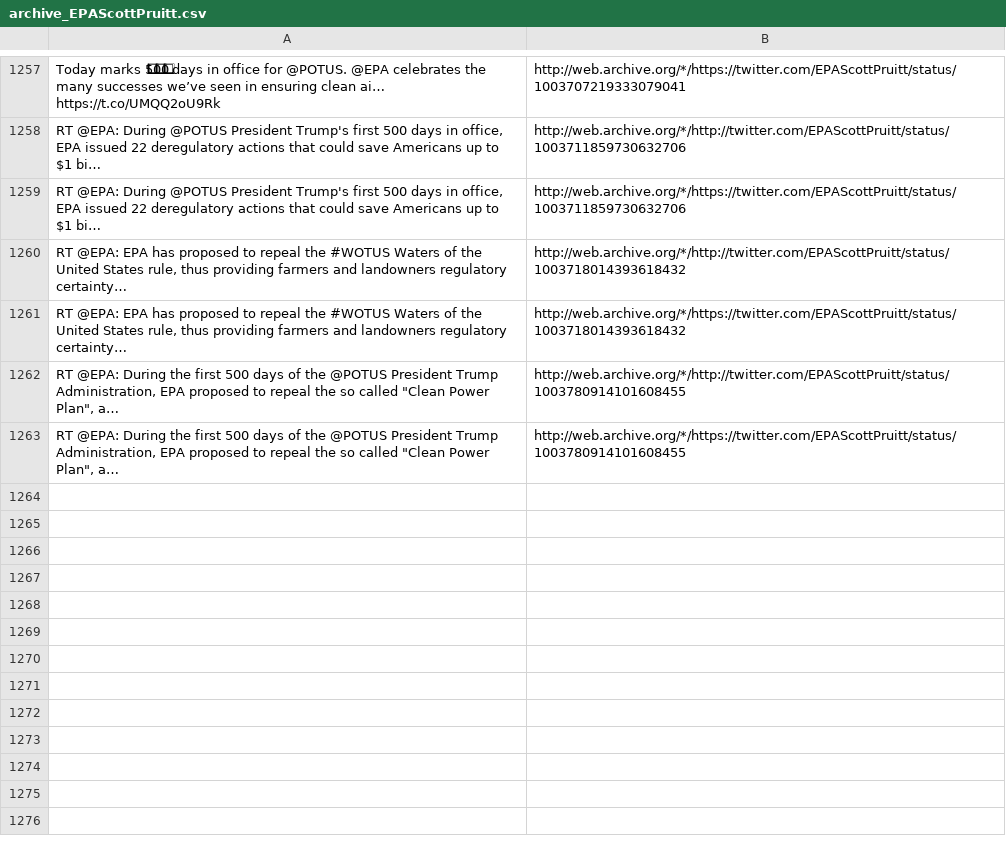
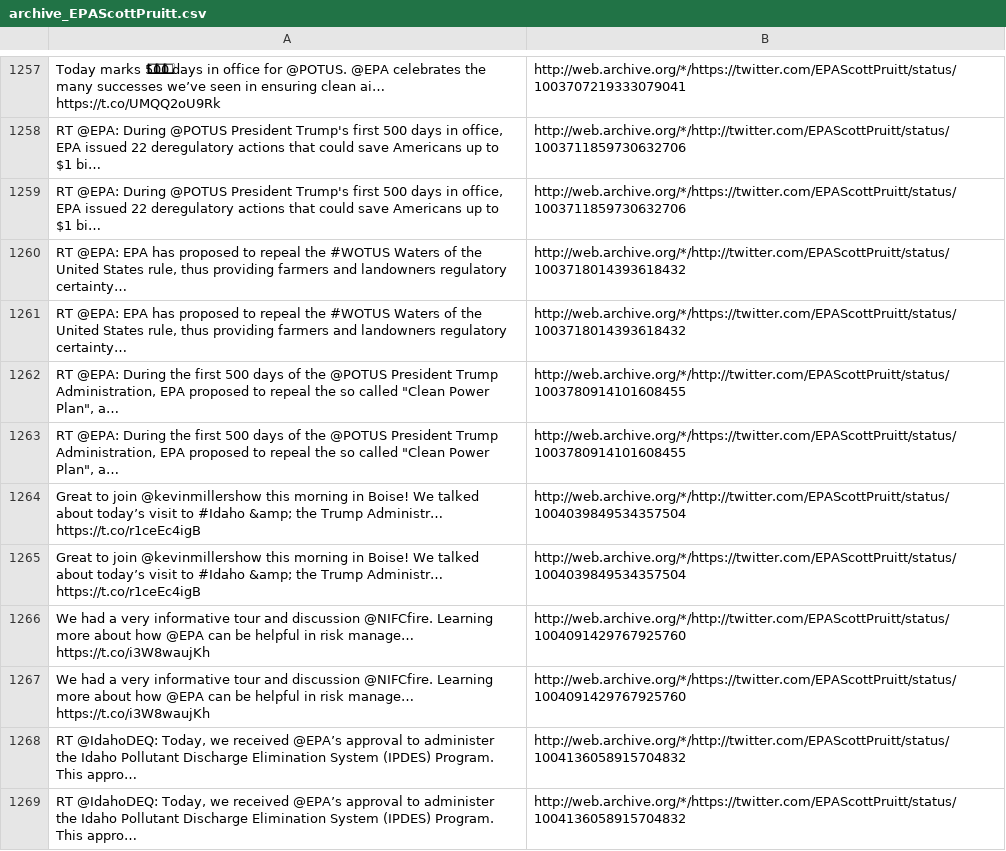
Before and after one commit to patrick-brian-mooney/archive-junta, a CSV file: data/archive_EPAScottPruitt.csv, drawn as a sheet; only a part is shown, gaps mark what is left out; the diff names each change by its address in the sheet, - before the commit and + after, or states it on an @@ line.

```diff
--- a/data/archive_EPAScottPruitt.csv
+++ b/data/archive_EPAScottPruitt.csv
+row 1264: Great to join @kevinmillershow this morning in Boise! We talked about today’s visit to #Idaho &amp; the Trump Administr… https://t.co/r1ceEc4igB | http://web.archive.org/*/http://twitter.com/EPAScottPruitt/status/1004039849534357504
+row 1265: Great to join @kevinmillershow this morning in Boise! We talked about today’s visit to #Idaho &amp; the Trump Administr… https://t.co/r1ceEc4igB | http://web.archive.org/*/https://twitter.com/EPAScottPruitt/status/1004039849534357504
+row 1266: We had a very informative tour and discussion @NIFCfire. Learning more about how @EPA can be helpful in risk manage… https://t.co/i3W8waujKh | http://web.archive.org/*/http://twitter.com/EPAScottPruitt/status/1004091429767925760
+row 1267: We had a very informative tour and discussion @NIFCfire. Learning more about how @EPA can be helpful in risk manage… https://t.co/i3W8waujKh | http://web.archive.org/*/https://twitter.com/EPAScottPruitt/status/1004091429767925760
+row 1268: RT @IdahoDEQ: Today, we received @EPA’s approval to administer the Idaho Pollutant Discharge Elimination System (IPDES) Program. This appro… | http://web.archive.org/*/http://twitter.com/EPAScottPruitt/status/1004136058915704832
+row 1269: RT @IdahoDEQ: Today, we received @EPA’s approval to administer the Idaho Pollutant Discharge Elimination System (IPDES) Program. This appro… | http://web.archive.org/*/https://twitter.com/EPAScottPruitt/status/1004136058915704832
```
Also changed, not shown: data/archive_SBALinda.csv, data/archive_SecAzar.csv, 35 other files.
